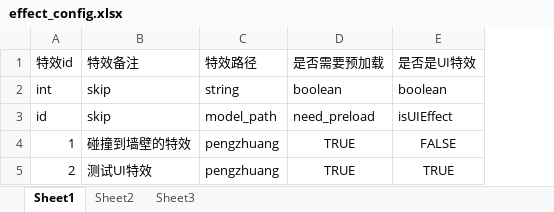
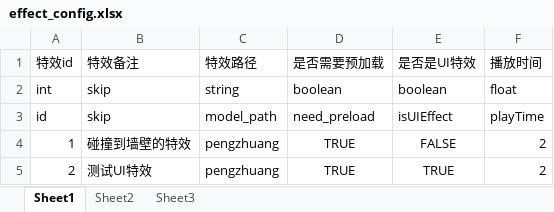
Before and after one commit to Huadequan/p_dktgd, an Excel workbook: design/excel/effect_config.xlsx, sheet Sheet1, drawn as a sheet; values as stored, in another font and other column widths than the file's, no borders; the diff names each change by its address in the sheet, - before the commit and + after, or states it on an @@ line.

```diff
--- a/design/excel/effect_config.xlsx (sheet Sheet1)
+++ b/design/excel/effect_config.xlsx (sheet Sheet1)
+column F (播放时间), rows 2-5: float | playTime | 2 | 2
```
Also changed, not shown: 40 other files.
